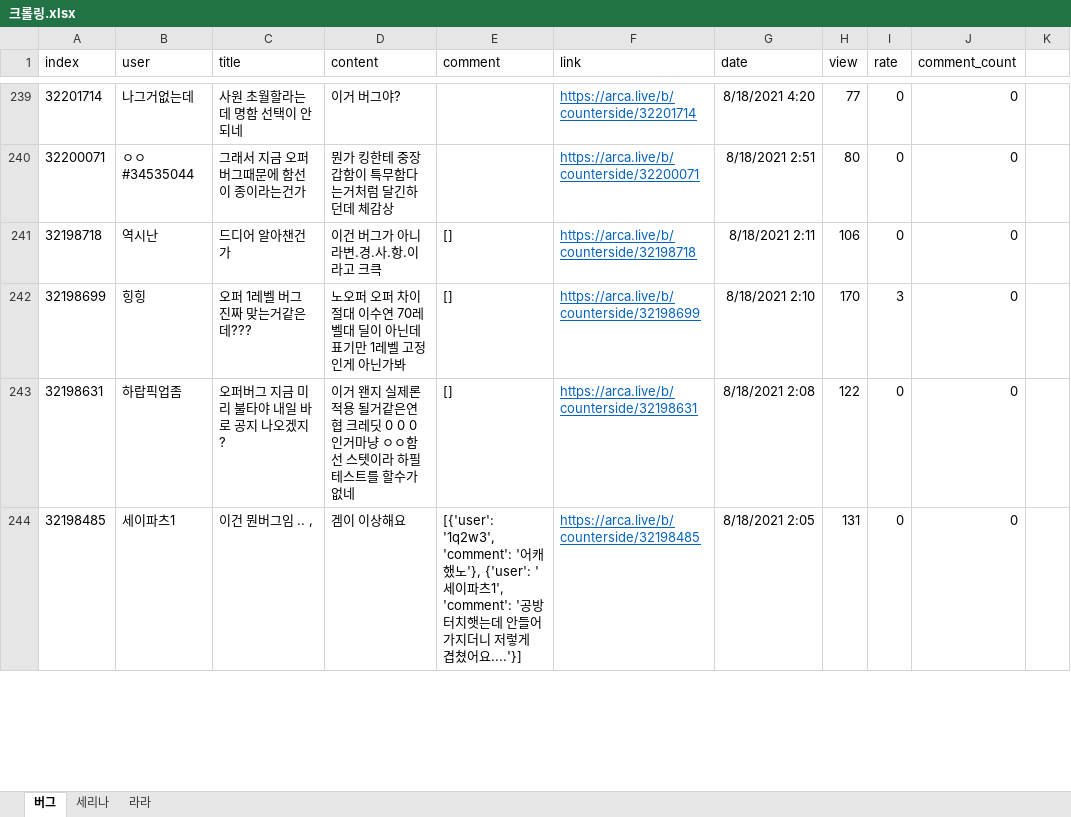
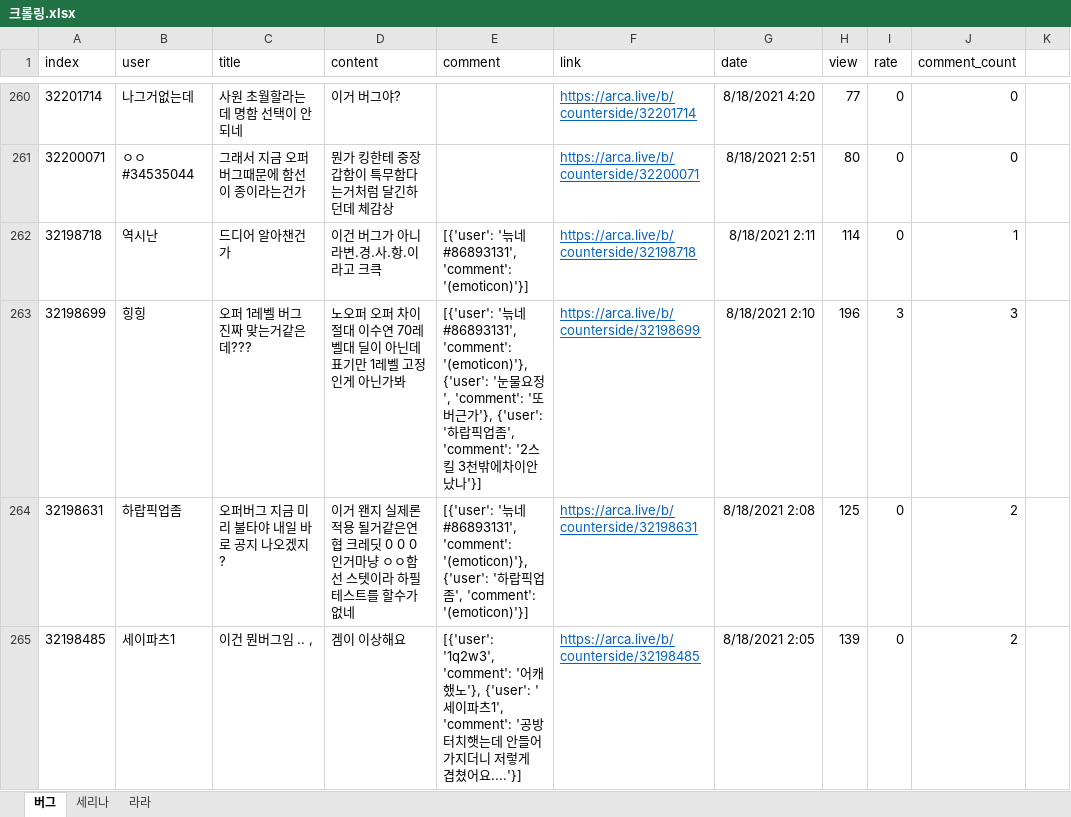
Before and after one commit to songnman/CrawlingThat, an Excel workbook: 크롤링.xlsx, sheet 버그, drawn as a sheet; only a part is shown, gaps mark what is left out; values as stored, in another font and other column widths than the file's, no borders; table styles not drawn; addresses are those after the commit; the diff covers the shown part only; the diff names each change by its address in the sheet, - before the commit and + after, or states it on an @@ line.

```diff
--- a/크롤링.xlsx (sheet 버그)
+++ b/크롤링.xlsx (sheet 버그)
-E262 (comment): []
+E262 (comment): [{'user': '늒네#86893131', 'comment': '(emoticon)'}]
-H262 (view): 106
+H262 (view): 114
-J262 (comment_count): 0
+J262 (comment_count): 1
-E263 (comment): []
+E263 (comment): [{'user': '늒네#86893131', 'comment': '(emoticon)'}, {'user': '눈물요정', 'comment': '또 버근가'}, {'user': '하랍픽업좀', 'comment': '2스킬 3천밖에차이안났나'}]
-H263 (view): 170
+H263 (view): 196
-J263 (comment_count): 0
+J263 (comment_count): 3
-E264 (comment): []
+E264 (comment): [{'user': '늒네#86893131', 'comment': '(emoticon)'}, {'user': '하랍픽업좀', 'comment': '(emoticon)'}]
-H264 (view): 122
+H264 (view): 125
-J264:J265 (comment_count): 0
+J264:J265 (comment_count): 2
-H265 (view): 131
+H265 (view): 139
```
Also changed, not shown: 21 added rows and 164 edited cells elsewhere in this sheet, sheet 라라, sheet 세리나, 14 other files.
